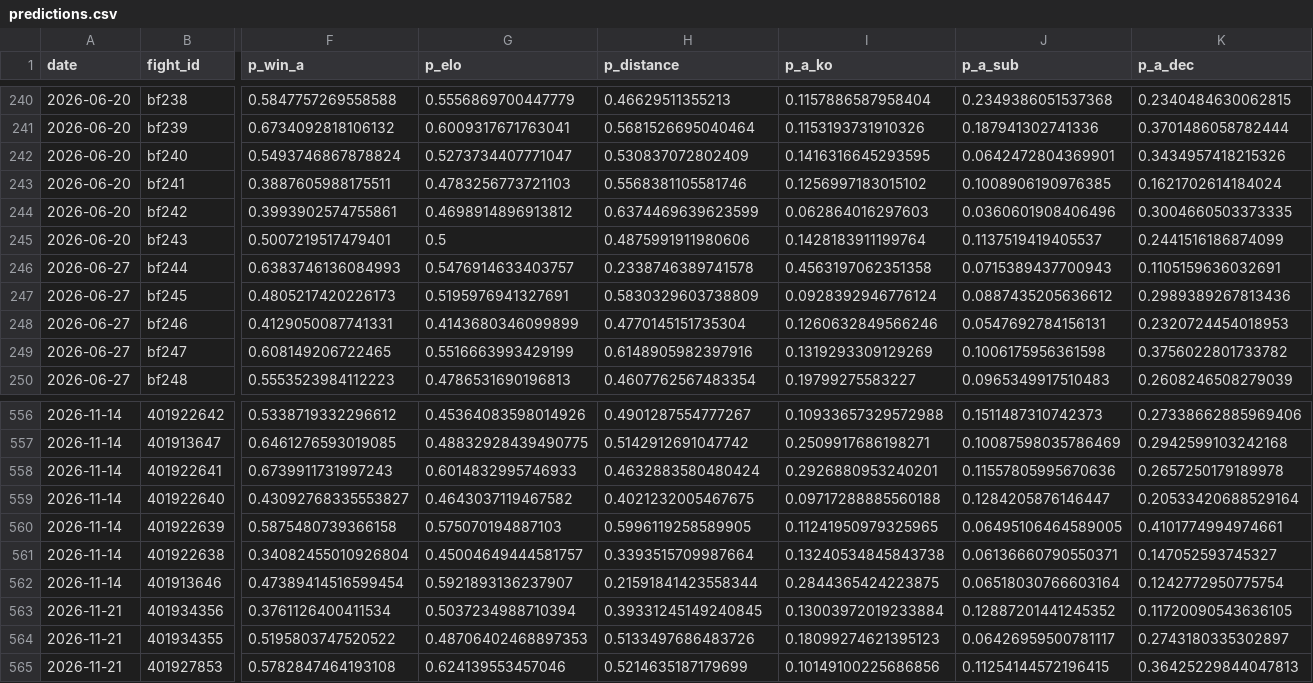
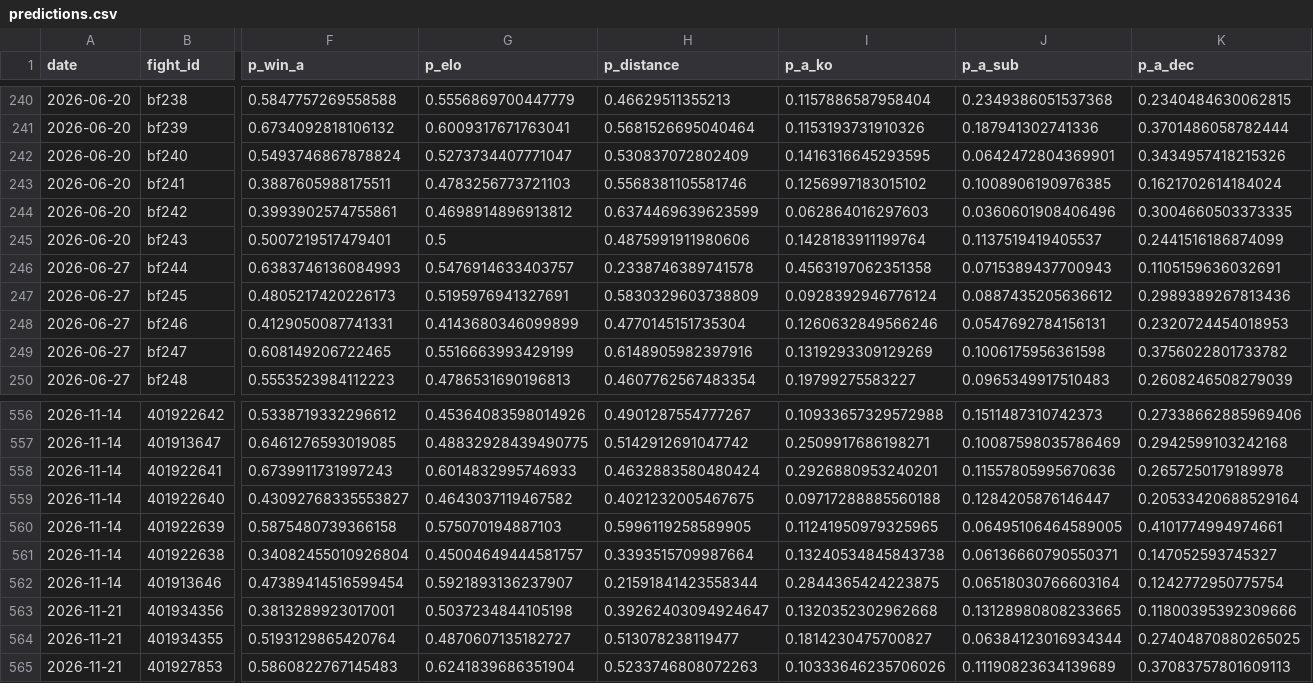
Before and after one commit to azcal/mbm-mma, a CSV file: logs/predictions.csv, drawn as a sheet; only a part is shown, gaps mark what is left out; the diff covers the shown part only; the diff names each change by its address in the sheet, - before the commit and + after, or states it on an @@ line.

```diff
--- a/logs/predictions.csv
+++ b/logs/predictions.csv
-F563 (p_win_a): 0.3761126400411534
+F563 (p_win_a): 0.3813289923017001
-G563 (p_elo): 0.5037234988710394
+G563 (p_elo): 0.5037234844105198
-H563 (p_distance): 0.39331245149240845
+H563 (p_distance): 0.39262403094924647
-I563 (p_a_ko): 0.13003972019233884
+I563 (p_a_ko): 0.1320352302962668
-J563 (p_a_sub): 0.12887201441245352
+J563 (p_a_sub): 0.13128980808233665
-K563 (p_a_dec): 0.11720090543636105
+K563 (p_a_dec): 0.11800395392309666
-F564 (p_win_a): 0.5195803747520522
+F564 (p_win_a): 0.5193129865420764
-G564 (p_elo): 0.48706402468897353
+G564 (p_elo): 0.4870607135182727
-H564 (p_distance): 0.5133497686483726
+H564 (p_distance): 0.513078238119477
-I564 (p_a_ko): 0.18099274621395123
+I564 (p_a_ko): 0.1814230475700827
-J564 (p_a_sub): 0.06426959500781117
+J564 (p_a_sub): 0.06384123016934344
-K564 (p_a_dec): 0.2743180335302897
+K564 (p_a_dec): 0.27404870880265025
-F565 (p_win_a): 0.5782847464193108
+F565 (p_win_a): 0.5860822767145483
-G565 (p_elo): 0.624139553457046
+G565 (p_elo): 0.6241839686351904
-H565 (p_distance): 0.5214635187179699
+H565 (p_distance): 0.5233746808072263
-I565 (p_a_ko): 0.10149100225686856
+I565 (p_a_ko): 0.10333646235706026
-J565 (p_a_sub): 0.11254144572196415
+J565 (p_a_sub): 0.11190823634139689
-K565 (p_a_dec): 0.36425229844047813
+K565 (p_a_dec): 0.37083757801609113
```
Also changed, not shown: 82 edited cells elsewhere in this file, logs/graded.csv, 3 other files.
